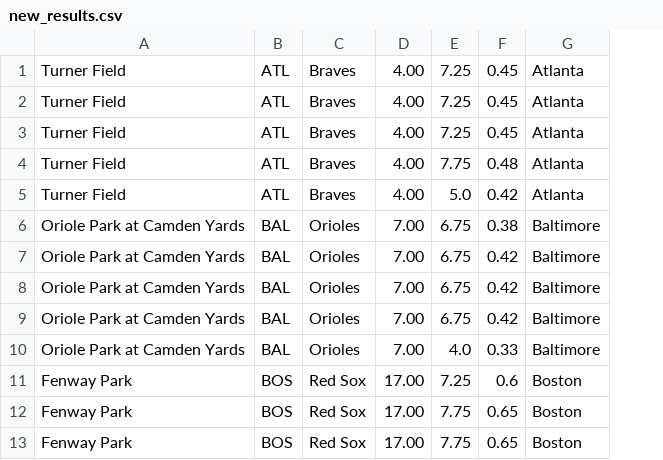
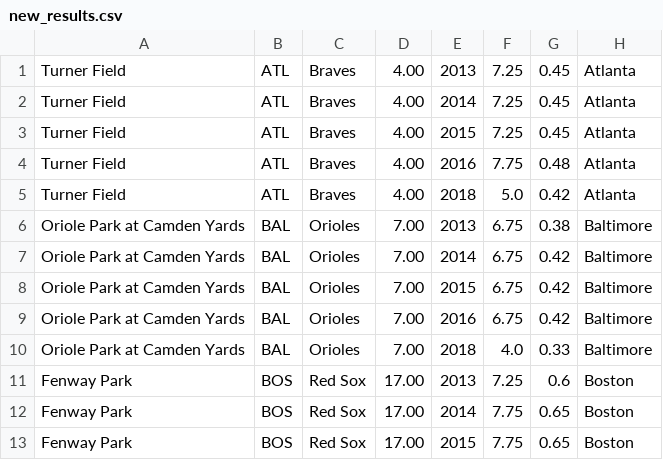
Before and after one commit to eerofeeva/return_of_the_Baseball_Madness, a CSV file: _CODE/new_results.csv, drawn as a sheet; only a part is shown; the diff names each change by its address in the sheet, - before the commit and + after, or states it on an @@ line.

```diff
--- a/_CODE/new_results.csv
+++ b/_CODE/new_results.csv
+column E, rows 1-13: 2013 | 2014 | 2015 | 2016 | 2018 | 2013 | 2014 | 2015 | 2016 | 2018 | 2013 | 2014 | 2015
```
Also changed, not shown: 1 other file.
